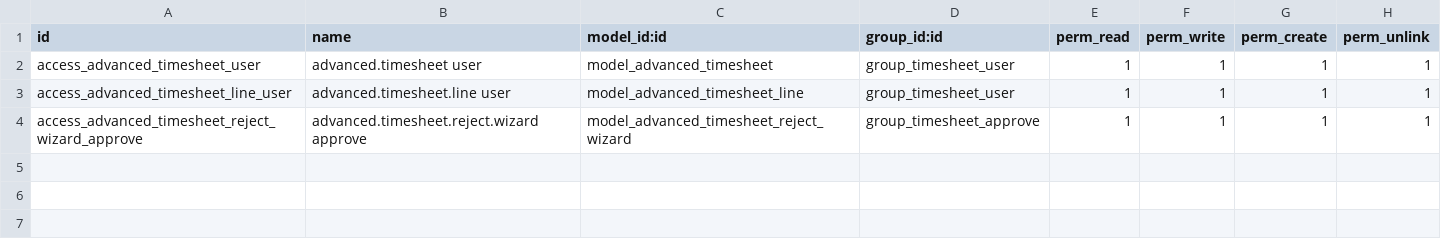
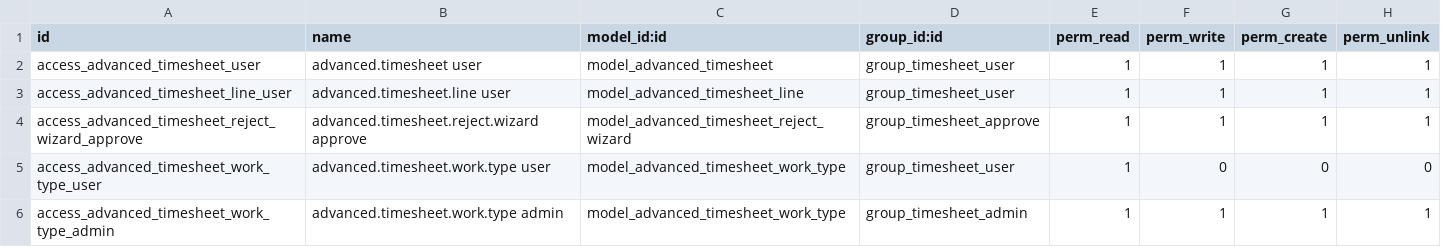
Before and after one commit to dan-cliff/system, a CSV file: advanced_timesheet/security/ir.model.access.csv, drawn as a sheet; the diff names each change by its address in the sheet, - before the commit and + after, or states it on an @@ line.

```diff
--- a/advanced_timesheet/security/ir.model.access.csv
+++ b/advanced_timesheet/security/ir.model.access.csv
+row 5: access_advanced_timesheet_work_type_user | advanced.timesheet.work.type user | model_advanced_timesheet_work_type | group_timesheet_user | 1 | 0 | 0 | 0
+row 6: access_advanced_timesheet_work_type_admin | advanced.timesheet.work.type admin | model_advanced_timesheet_work_type | group_timesheet_admin | 1 | 1 | 1 | 1
```
Also changed, not shown: risk_management/security/ir.model.access.csv, 40 other files.
